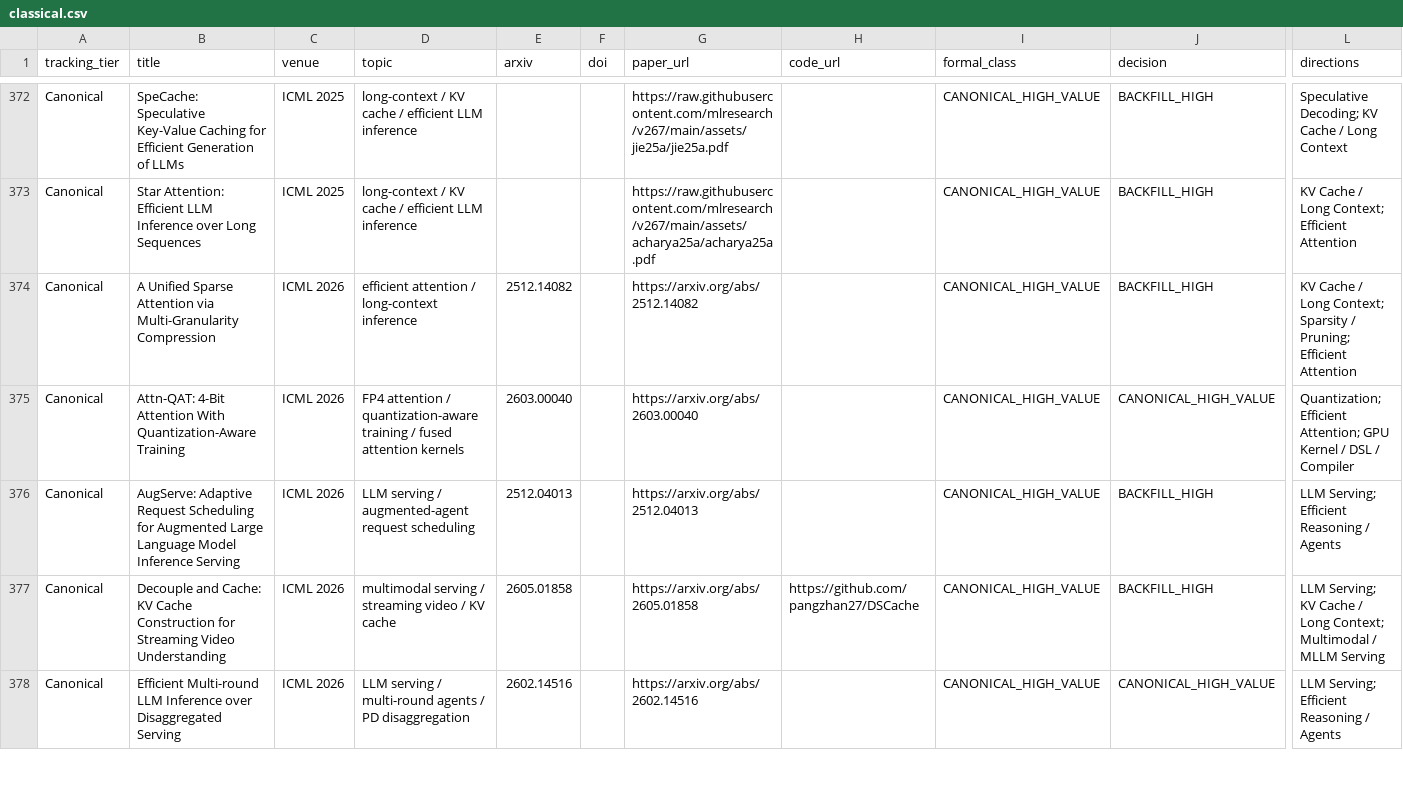
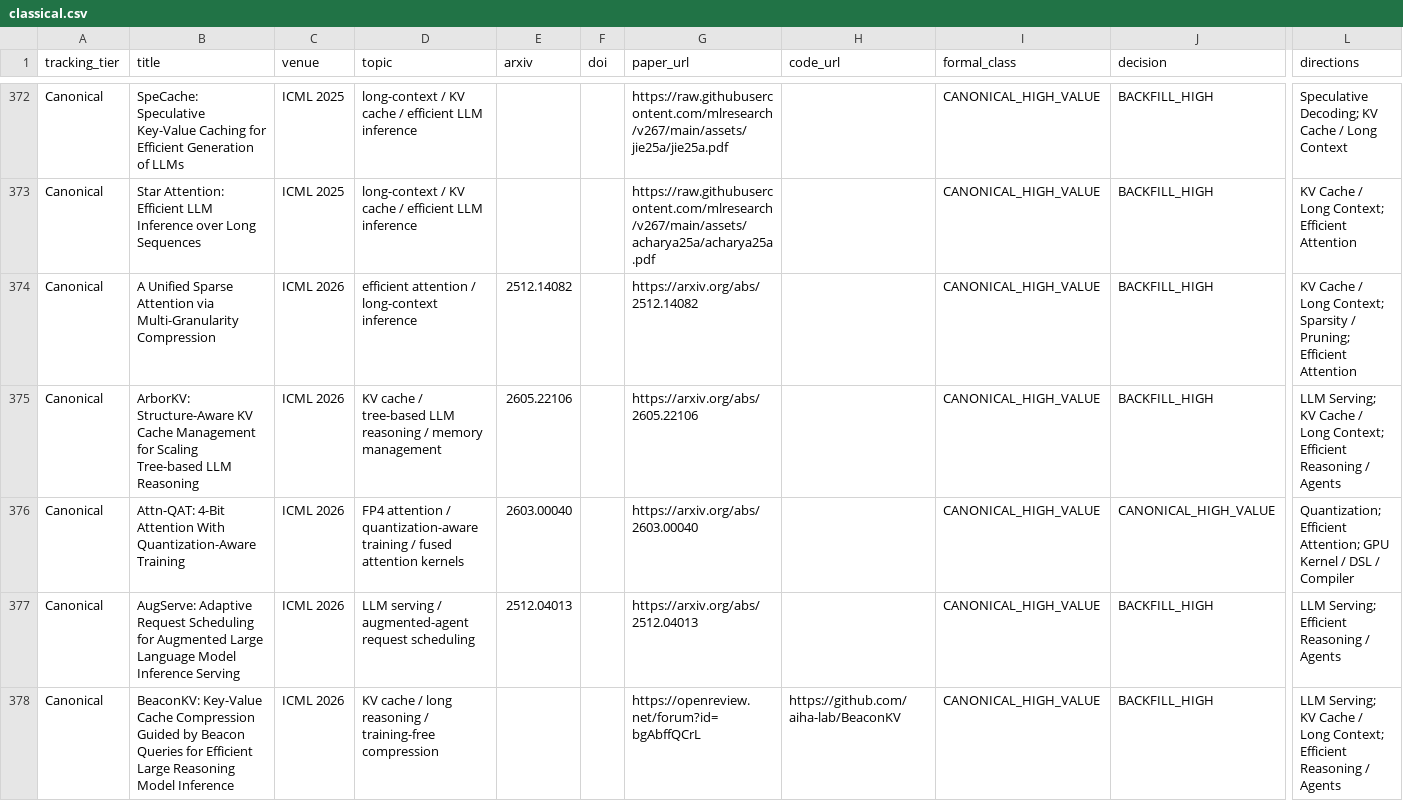
Before and after one commit to WangZhican/efficient-ml-landscape, a CSV file: data/classical.csv, drawn as a sheet; only a part is shown, gaps mark what is left out; the shorter side is filled out with more unchanged rows; rows hold the shown columns only; the diff covers the shown part only; the diff names each change by its address in the sheet, - before the commit and + after, or states it on an @@ line.

Commit message:
Expand ICML KV cache and video efficiency coverage

```diff
--- a/data/classical.csv
+++ b/data/classical.csv
+row 375: Canonical | ArborKV: Structure-Aware KV Cache Management for Scaling Tree-based LLM Reasoning | ICML 2026 | KV cache / tree-based LLM reasoning / memory management | 2605.22106 |  | https://arxiv.org/abs/2605.22106 |  | CANONICAL_HIGH_VALUE | BACKFILL_HIGH | LLM Serving; KV Cache / Long Context; Efficient Reasoning / Agents
+row 378: Canonical | BeaconKV: Key-Value Cache Compression Guided by Beacon Queries for Efficient Large Reasoning Model Inference | ICML 2026 | KV cache / long reasoning / training-free compression |  |  | https://openreview.net/forum?id=bgAbffQCrL | https://github.com/aiha-lab/BeaconKV | CANONICAL_HIGH_VALUE | BACKFILL_HIGH | LLM Serving; KV Cache / Long Context; Efficient Reasoning / Agents
```
Also changed, not shown: 4 added rows elsewhere in this file, data/papers.csv, 16 other files.
